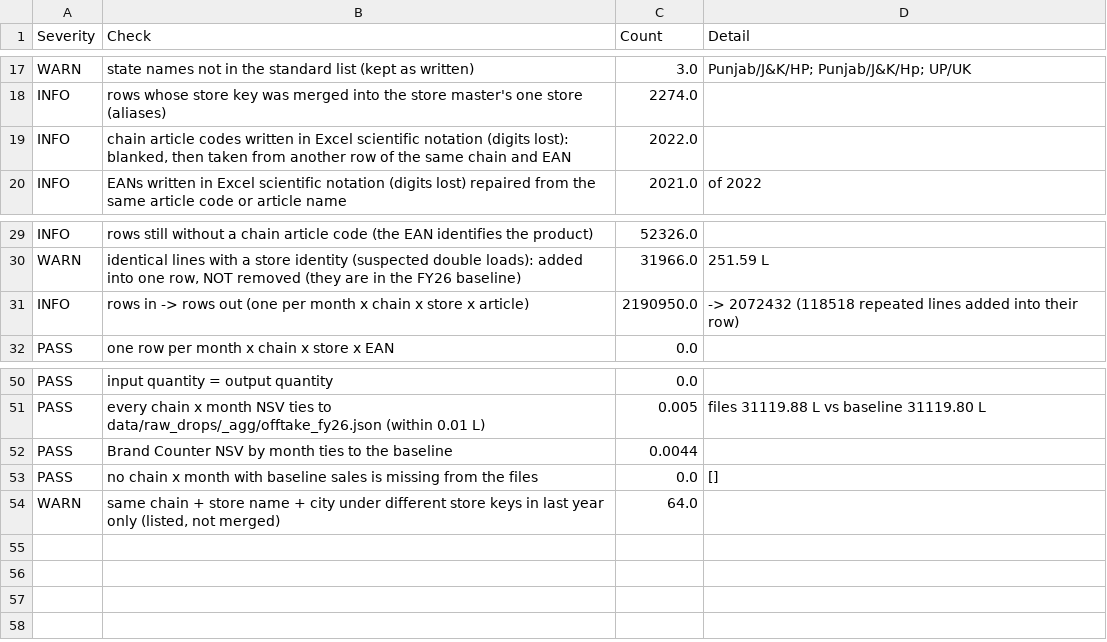
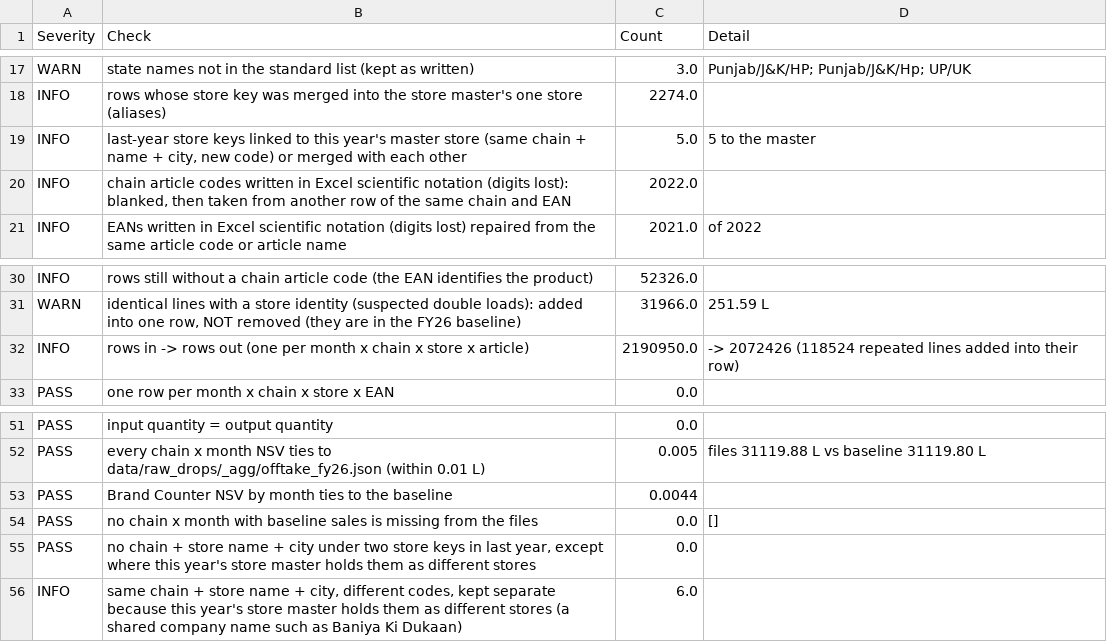
Before and after one commit to aswalsheshant-cell/mt-dashboard, a CSV file: data/qc/offtake_fy26_QC.csv, drawn as a sheet; only a part is shown, gaps mark what is left out.

```diff
--- a/data/qc/offtake_fy26_QC.csv
+++ b/data/qc/offtake_fy26_QC.csv
@@ -18,2 +18,3 @@ WARN,state names not in the standard list (kept as written),3.0,Punjab/J&K/HP; P
 INFO,rows whose store key was merged into the store master's one store (aliases),2274.0,
+INFO,"last-year store keys linked to this year's master store (same chain + name + city, new code) or merged with each other",5.0,5 to the master
 INFO,"chain article codes written in Excel scientific notation (digits lost): blanked, then taken from another row of the same chain and EAN",2022.0,
@@ -30,3 +31,3 @@ INFO,rows still without a chain article code (the EAN identifies the product),52
 WARN,"identical lines with a store identity (suspected double loads): added into one row, NOT removed (they are in the FY26 baseline)",31966.0,251.59 L
-INFO,rows in -> rows out (one per month x chain x store x article),2190950.0,-> 2072432 (118518 repeated lines added into their row)
+INFO,rows in -> rows out (one per month x chain x store x article),2190950.0,-> 2072426 (118524 repeated lines added into their row)
 PASS,one row per month x chain x store x EAN,0.0,
@@ -53,2 +54,3 @@ PASS,Brand Counter NSV by month ties to the baseline,0.0044,
 PASS,no chain x month with baseline sales is missing from the files,0.0,[]
-WARN,"same chain + store name + city under different store keys in last year only (listed, not merged)",64.0,
+PASS,"no chain + store name + city under two store keys in last year, except where this year's store master holds them as different stores",0.0,
+INFO,"same chain + store name + city, different codes, kept separate because this year's store master holds them as different stores (a shared company name such as Baniya Ki Dukaan)",6.0,
```
Also changed, not shown: data/qc/offtake_fy26_by_chain_month.csv, 7 other files.
